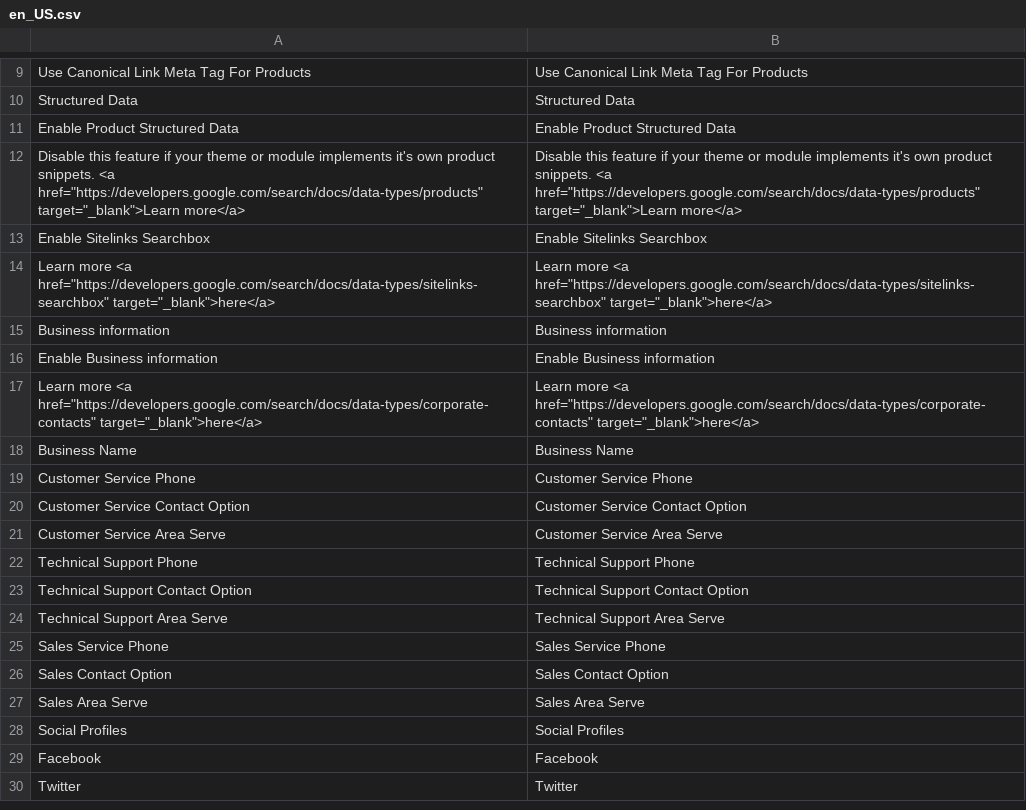
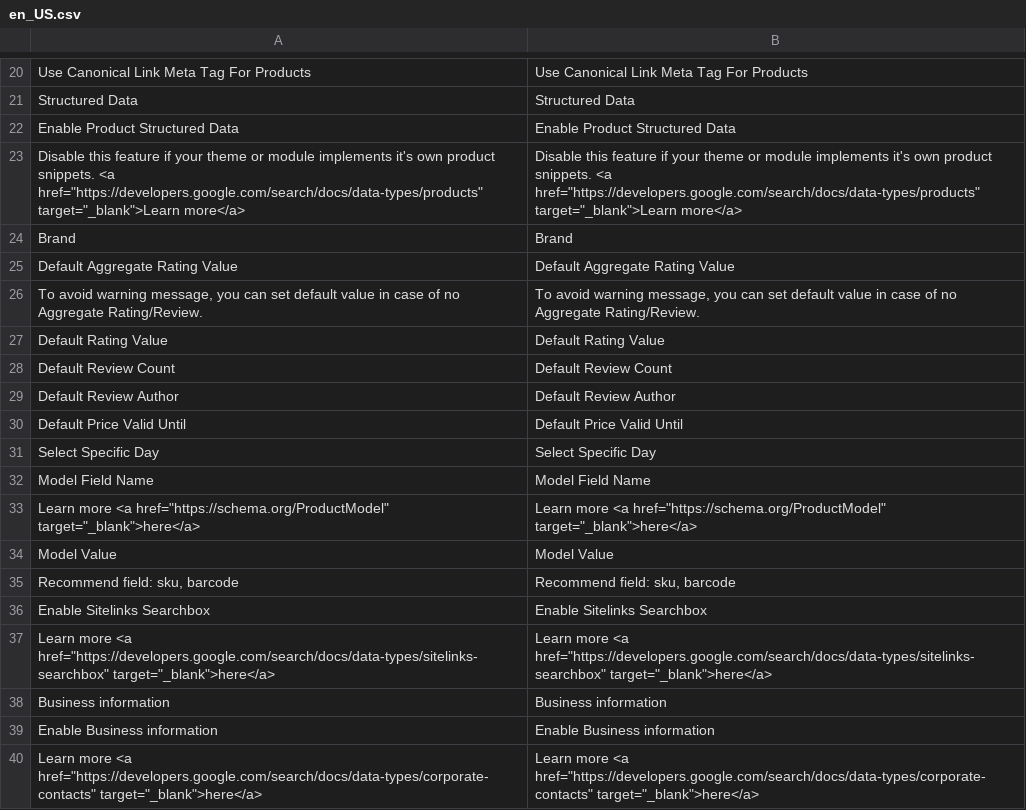
Before and after one commit to mageplaza/magento-2-seo, a CSV file: i18n/en_US.csv, drawn as a sheet; only a part is shown, gaps mark what is left out; the shorter side is filled out with more unchanged rows; the diff covers the shown part only; the diff names each change by its address in the sheet, - before the commit and + after, or states it on an @@ line.

```diff
--- a/i18n/en_US.csv
+++ b/i18n/en_US.csv
+row 24: Brand | Brand
+row 25: Default Aggregate Rating Value | Default Aggregate Rating Value
+row 26: To avoid warning message, you can set default value in case of no Aggregate Rating/Review. | To avoid warning message, you can set default value in case of no Aggregate Rating/Review.
+row 27: Default Rating Value | Default Rating Value
+row 28: Default Review Count | Default Review Count
+row 29: Default Review Author | Default Review Author
+row 30: Default Price Valid Until | Default Price Valid Until
+row 31: Select Specific Day | Select Specific Day
+row 32: Model Field Name | Model Field Name
+row 33: Learn more <a href="https://schema.org/ProductModel" target="_blank">here</a> | Learn more <a href="https://schema.org/ProductModel" target="_blank">here</a>
+row 34: Model Value | Model Value
+row 35: Recommend field: sku, barcode | Recommend field: sku, barcode
```
Also changed, not shown: 11 added rows and 1 moved row elsewhere in this file, 15 other files.
